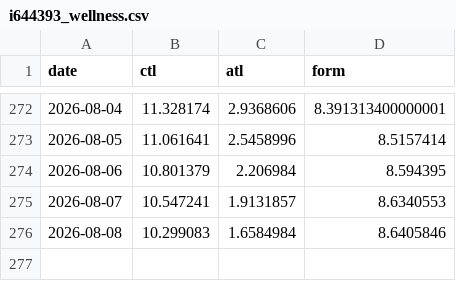
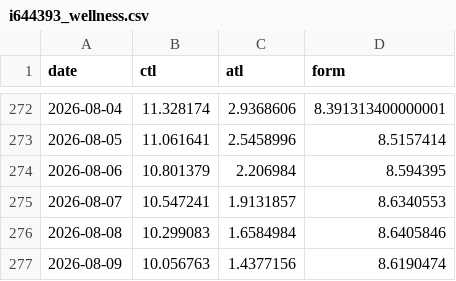
Before and after one commit to jayepraveen999/munich_half_marathon_2026, a CSV file: i644393_wellness.csv, drawn as a sheet; only a part is shown, gaps mark what is left out; the diff names each change by its address in the sheet, - before the commit and + after, or states it on an @@ line.

```diff
--- a/i644393_wellness.csv
+++ b/i644393_wellness.csv
+row 277: 2026-08-09 | 10.056763 | 1.4377156 | 8.6190474
```
Also changed, not shown: 2 other files.
